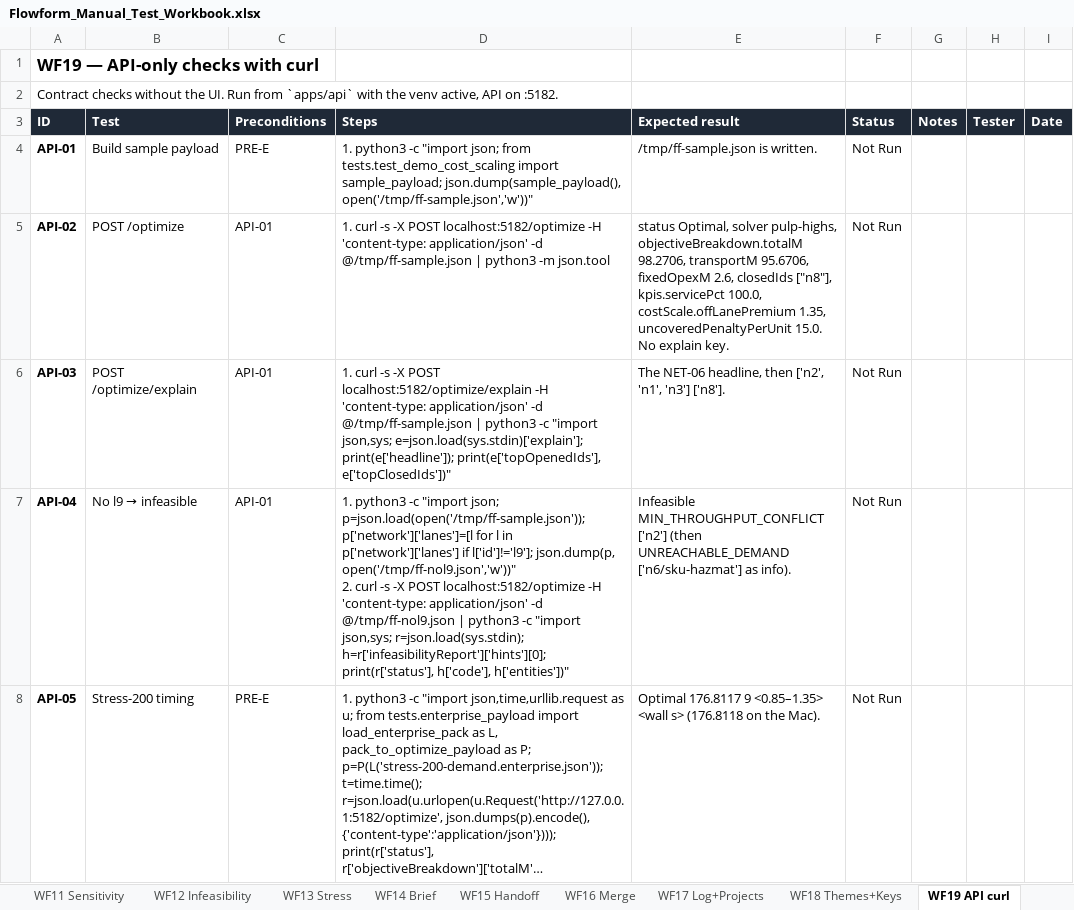
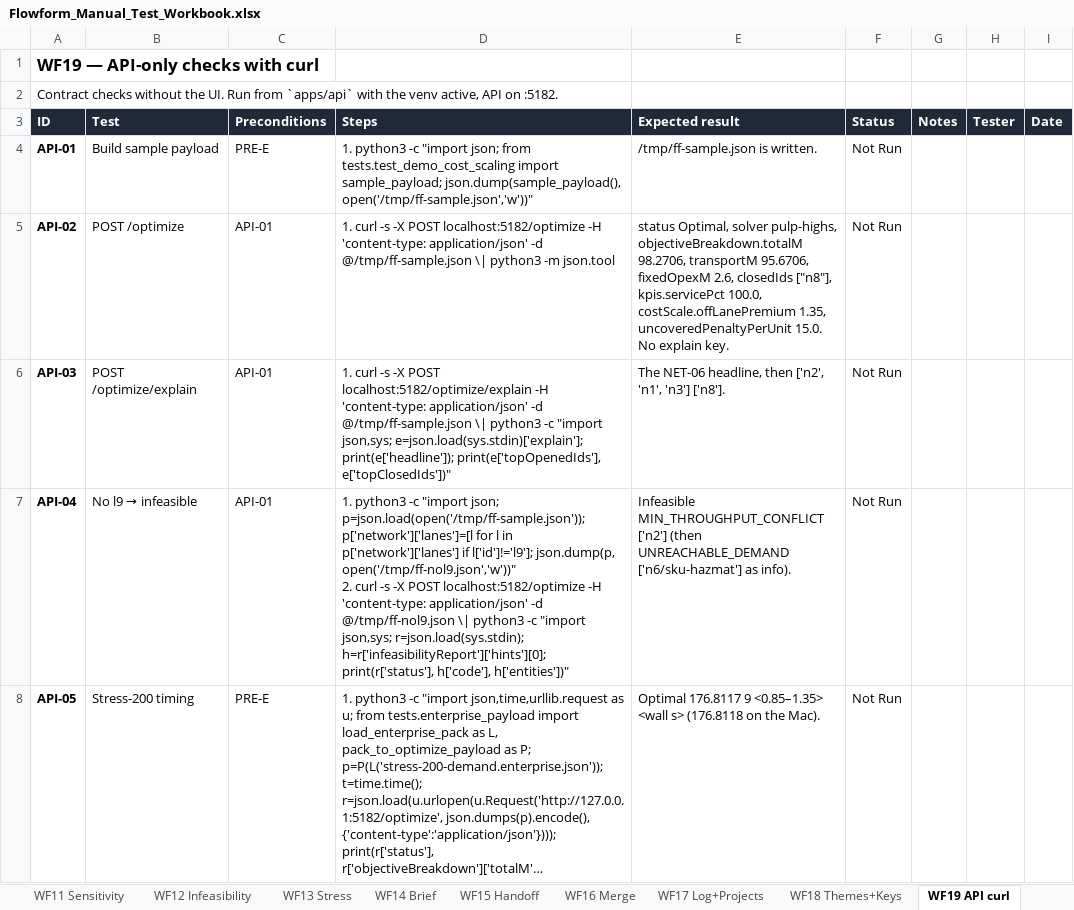
Before and after one commit to jigarparekh84-lab/Flowform, an Excel workbook: docs/Flowform_Manual_Test_Workbook.xlsx, sheet WF19 API curl, drawn as a sheet; only a part is shown; long unchanged cells end in …; values as stored, in another font and other column widths than the file's, no borders; conditional formats not drawn; the diff covers the shown part only; the diff names each change by its address in the sheet, - before the commit and + after, or states it on an @@ line.

```diff
--- a/docs/Flowform_Manual_Test_Workbook.xlsx (sheet WF19 API curl)
+++ b/docs/Flowform_Manual_Test_Workbook.xlsx (sheet WF19 API curl)
-D5 (Steps): …-d @/tmp/ff-sample.json | python3 -m…
+D5 (Steps): …-d @/tmp/ff-sample.json \| python3 -m…
-D6 (Steps): …-d @/tmp/ff-sample.json | python3 -c…
+D6 (Steps): …-d @/tmp/ff-sample.json \| python3 -c…
-D7 (Steps): …-d @/tmp/ff-nol9.json | python3 -c…
+D7 (Steps): …-d @/tmp/ff-nol9.json \| python3 -c…
```
Also changed, not shown: 2 edited cells elsewhere in this sheet, sheet WF10 Roadmap, sheet WF08 Data+Validation, sheet WF02 Network+Explain, sheet WF13 Stress, sheet WF15 Handoff, sheet Regression, 10 more sheets, 4 other files.
